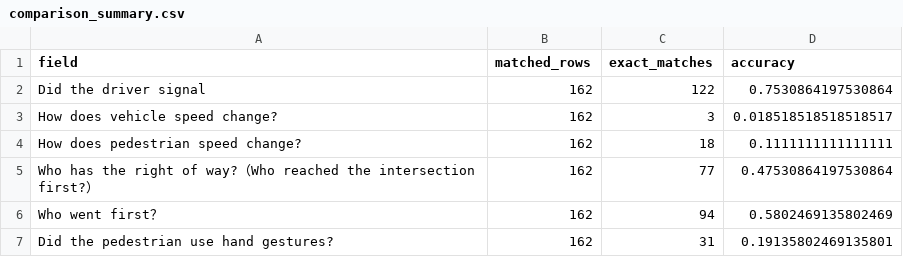
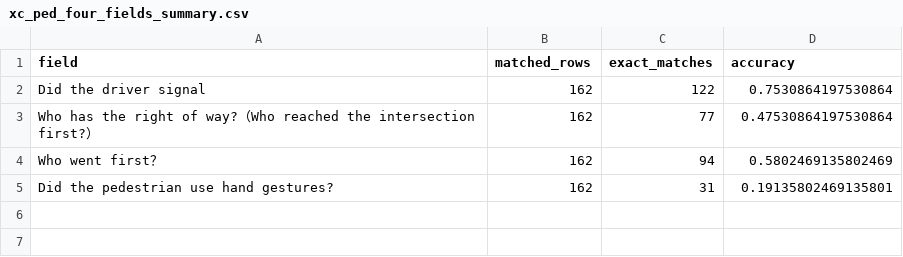
Before and after one commit to patfrom813/xiang, a CSV file: outputs/ground_truth_validation/xc_ped_four_fields_summary.csv (was outputs/ground_truth_validation/comparison/comparison_summary.csv), drawn as a sheet; the diff names each change by its address in the sheet, - before the commit and + after, or states it on an @@ line.

Commit message:
Simplify XC-Ped comparison to four highlighted fields

```diff
--- a/outputs/ground_truth_validation/comparison/comparison_summary.csv
+++ b/outputs/ground_truth_validation/xc_ped_four_fields_summary.csv
-row 3: How does vehicle speed change? | 162 | 3 | 0.018518518518518517
-row 4: How does pedestrian speed change? | 162 | 18 | 0.1111111111111111
```
Also changed, not shown: 16 other files.
